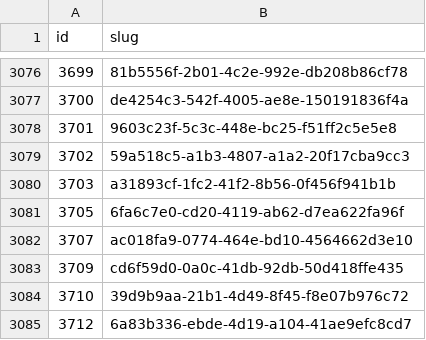
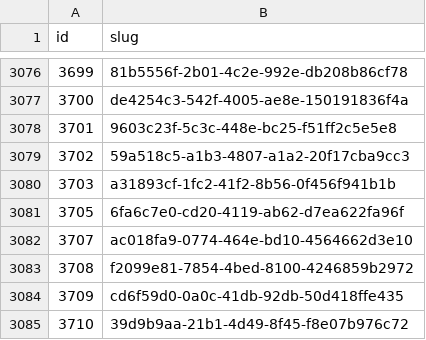
Before and after one commit to miffycs/azuki-elementals-image-fetch, a CSV file: data.csv, drawn as a sheet; only a part is shown, gaps mark what is left out; the shorter side is filled out with more unchanged rows; the diff names each change by its address in the sheet, - before the commit and + after, or states it on an @@ line.

```diff
--- a/data.csv
+++ b/data.csv
+row 3083: 3708 | f2099e81-7854-4bed-8100-4246859b2972
```
Also changed, not shown: 2 other files.
